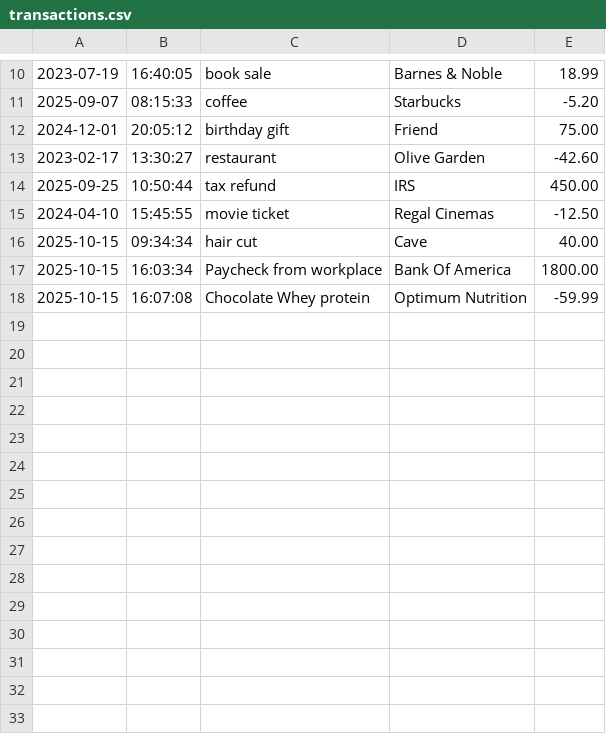
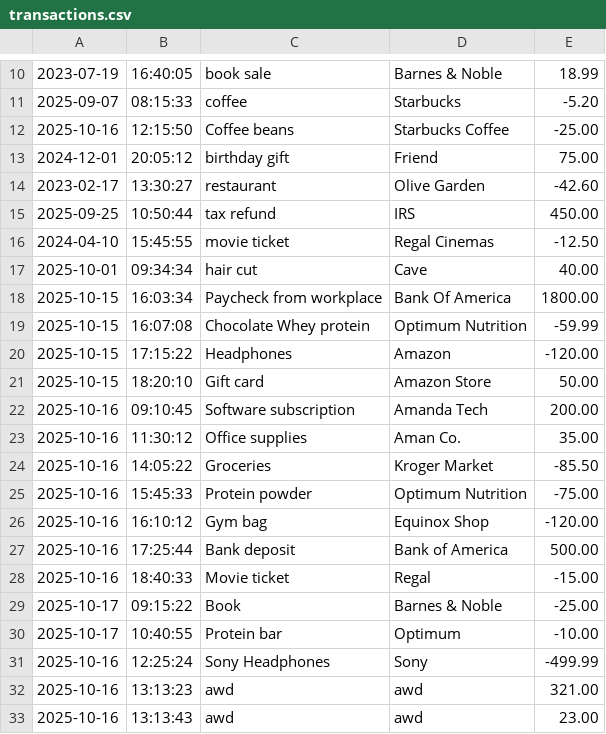
Before and after one commit to hunbalkhan/BookKeeper, a CSV file: transactions.csv, drawn as a sheet; only a part is shown, gaps mark what is left out; the diff covers the shown part only.

```diff
--- a/transactions.csv
+++ b/transactions.csv
@@ -11,2 +11,3 @@
 2025-09-07|08:15:33|coffee|Starbucks|-5.20
+2025-10-16|12:15:50|Coffee beans|Starbucks Coffee|-25.00
 2024-12-01|20:05:12|birthday gift|Friend|75.00
@@ -15,4 +16,18 @@
 2024-04-10|15:45:55|movie ticket|Regal Cinemas|-12.50
-2025-10-15|09:34:34|hair cut|Cave|40.00
+2025-10-01|09:34:34|hair cut|Cave|40.00
 2025-10-15|16:03:34|Paycheck from workplace|Bank Of America|1800.00
 2025-10-15|16:07:08|Chocolate Whey protein|Optimum Nutrition|-59.99
+2025-10-15|17:15:22|Headphones|Amazon|-120.00
+2025-10-15|18:20:10|Gift card|Amazon Store|50.00
+2025-10-16|09:10:45|Software subscription|Amanda Tech|200.00
+2025-10-16|11:30:12|Office supplies|Aman Co.|35.00
+2025-10-16|14:05:22|Groceries|Kroger Market|-85.50
+2025-10-16|15:45:33|Protein powder|Optimum Nutrition|-75.00
+2025-10-16|16:10:12|Gym bag|Equinox Shop|-120.00
+2025-10-16|17:25:44|Bank deposit|Bank of America|500.00
+2025-10-16|18:40:33|Movie ticket|Regal|-15.00
+2025-10-17|09:15:22|Book|Barnes & Noble|-25.00
+2025-10-17|10:40:55|Protein bar|Optimum|-10.00
+2025-10-16|12:25:24|Sony Headphones|Sony|-499.99
+2025-10-16|13:13:23|awd|awd|321.00
+2025-10-16|13:13:43|awd|awd|23.00
```
Also changed, not shown: 5 edited cells elsewhere in this file, 4 other files.
